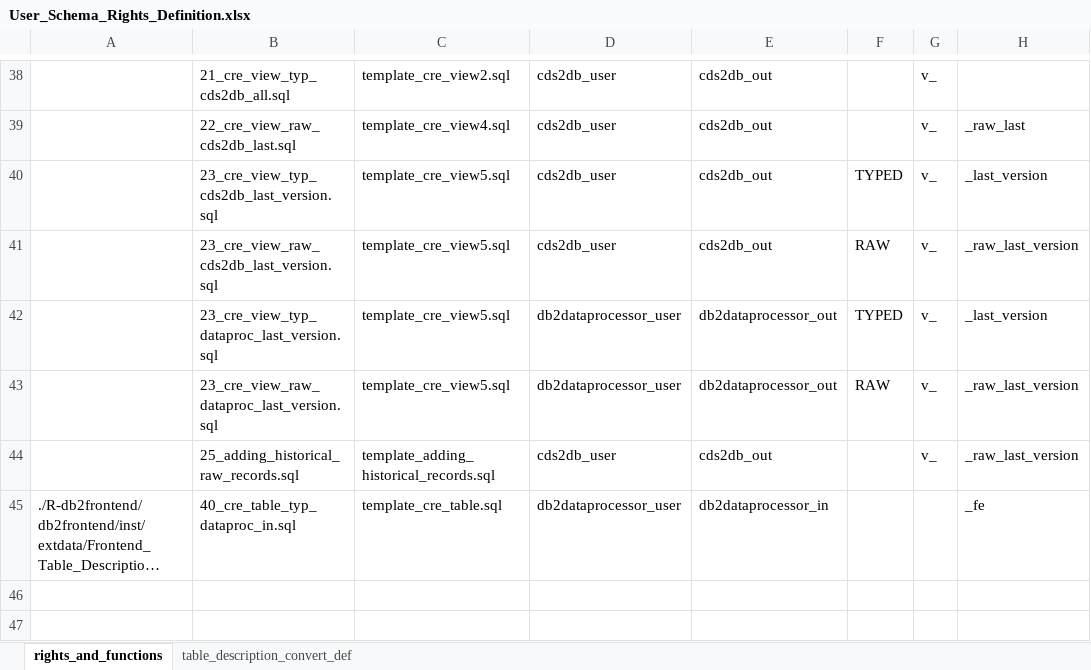
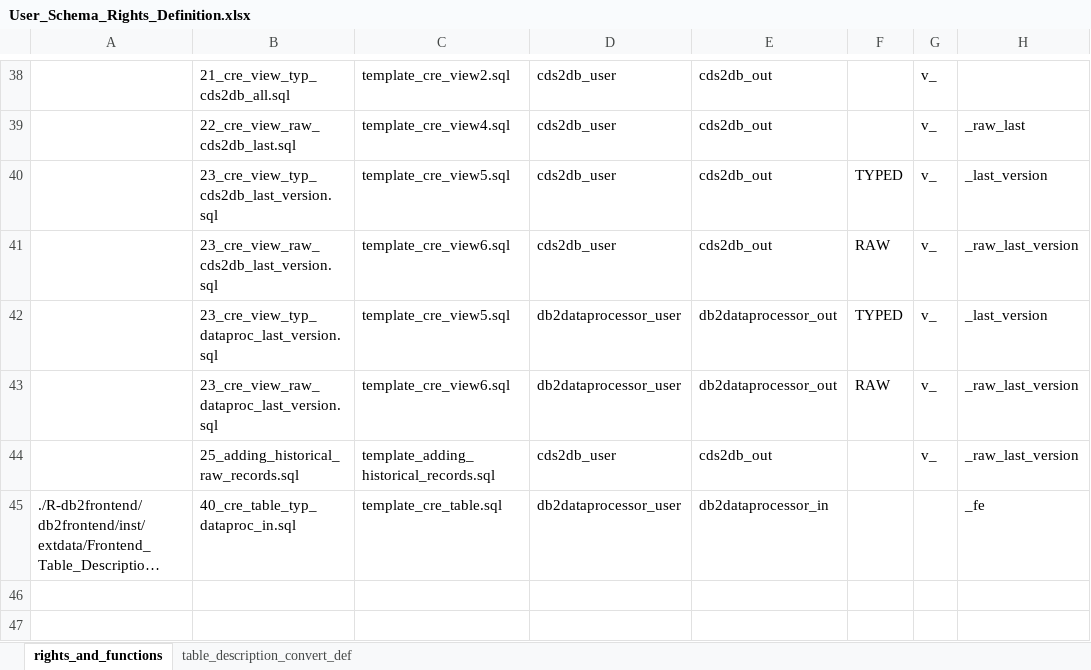
Before and after one commit to medizininformatik-initiative/INTERPOLAR, an Excel workbook: Postgres-cds_hub/init/template/User_Schema_Rights_Definition.xlsx, sheet rights_and_functions, drawn as a sheet; only a part is shown, gaps mark what is left out; long unchanged cells end in …; values as stored, in another font and other column widths than the file's, no borders; the diff names each change by its address in the sheet, - before the commit and + after, or states it on an @@ line.

Commit message:
DB - LAST FHIR VIEWs Unterscheiden zwischen raw and typed views als extra skript (unterschiedliche darstellung Datumsangabe)

```diff
--- a/Postgres-cds_hub/init/template/User_Schema_Rights_Definition.xlsx (sheet rights_and_functions)
+++ b/Postgres-cds_hub/init/template/User_Schema_Rights_Definition.xlsx (sheet rights_and_functions)
-C41: template_cre_view5.sql
+C41: template_cre_view6.sql
-C43: template_cre_view5.sql
+C43: template_cre_view6.sql
```
Also changed, not shown: 7 other files.
